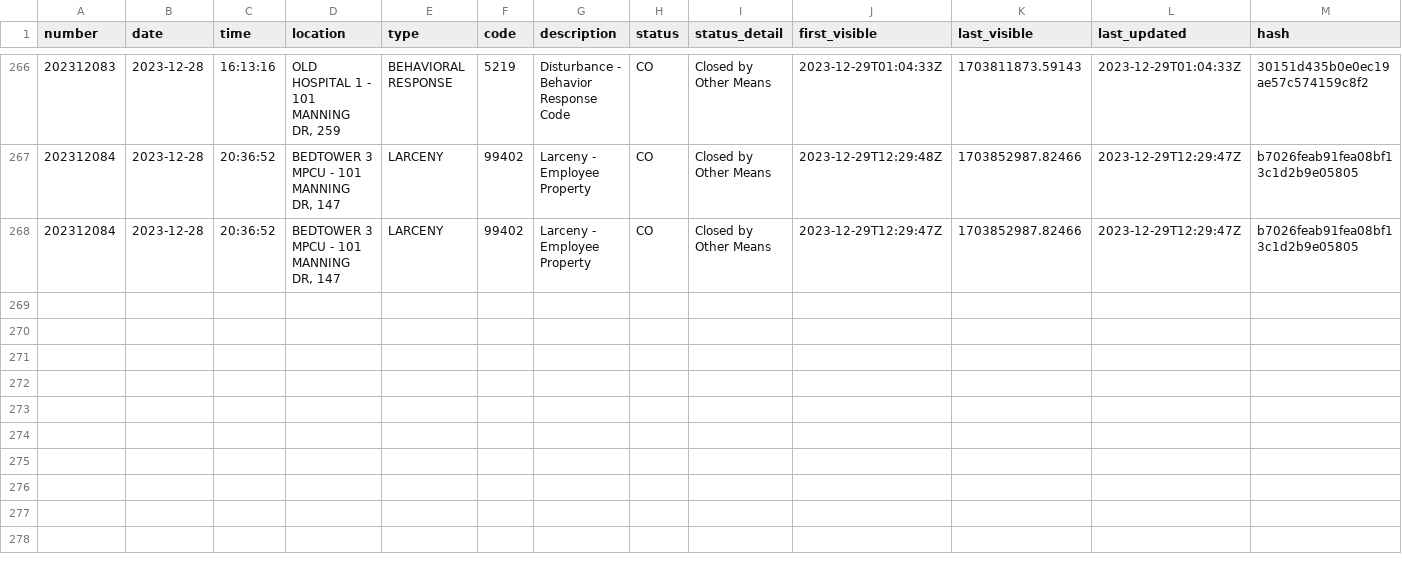
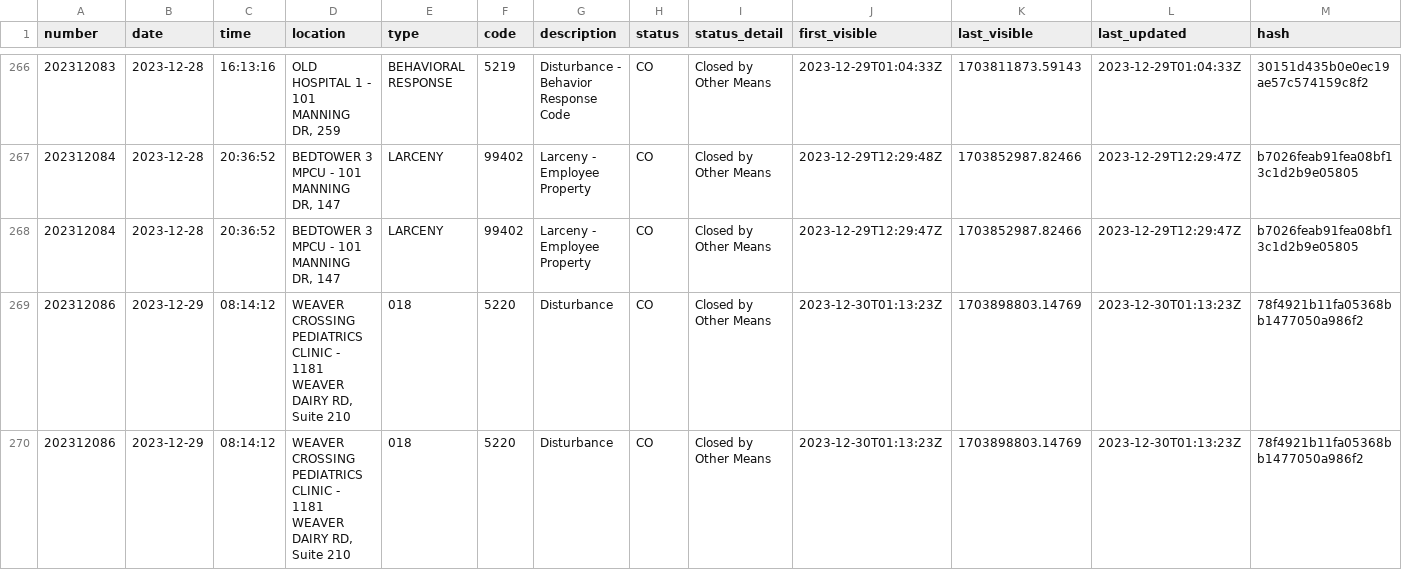
Before and after one commit to mcclatchy-southeast/uhw, a CSV file: data/uncmc_crime_log.csv, drawn as a sheet; only a part is shown, gaps mark what is left out; the diff names each change by its address in the sheet, - before the commit and + after, or states it on an @@ line.

Commit message:
New entries in crime log - data updated.

```diff
--- a/data/uncmc_crime_log.csv
+++ b/data/uncmc_crime_log.csv
+row 269: 202312086 | 2023-12-29 | 08:14:12 | WEAVER CROSSING PEDIATRICS CLINIC - 1181 WEAVER DAIRY RD, Suite 210 | 018 | 5220 | Disturbance | CO | Closed by Other Means | 2023-12-30T01:13:23Z | 1703898803.14769 | 2023-12-30T01:13:23Z | 78f4921b11fa05368bb1477050a986f2
+row 270: 202312086 | 2023-12-29 | 08:14:12 | WEAVER CROSSING PEDIATRICS CLINIC - 1181 WEAVER DAIRY RD, Suite 210 | 018 | 5220 | Disturbance | CO | Closed by Other Means | 2023-12-30T01:13:23Z | 1703898803.14769 | 2023-12-30T01:13:23Z | 78f4921b11fa05368bb1477050a986f2
```
